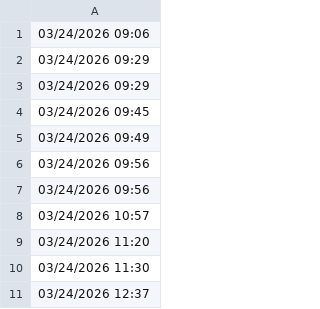
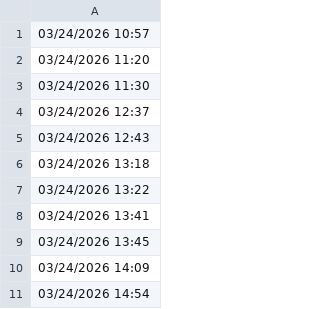
Before and after one commit to lethanhtannhat/macthan, a CSV file: time.csv, drawn as a sheet; only a part is shown; the shorter side is filled out with more unchanged rows.

```diff
--- a/time.csv
+++ b/time.csv
@@ -1,8 +1 @@
-03/24/2026 09:06
-03/24/2026 09:29
-03/24/2026 09:29
-03/24/2026 09:45
-03/24/2026 09:49
-03/24/2026 09:56
-03/24/2026 09:56
 03/24/2026 10:57
```
Also changed, not shown: 1 other file.
